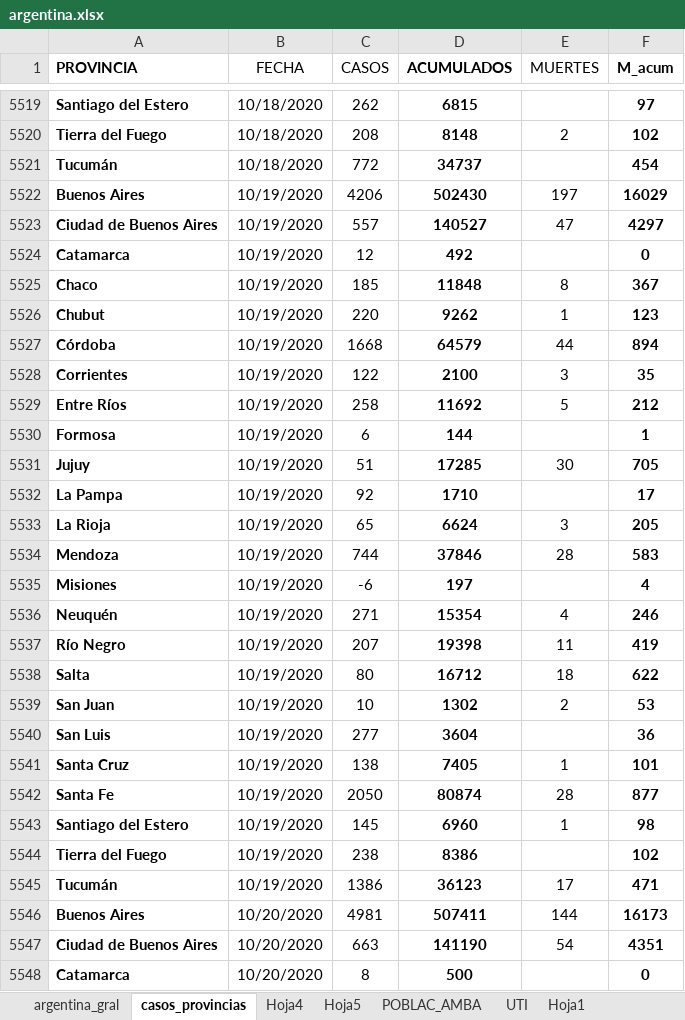
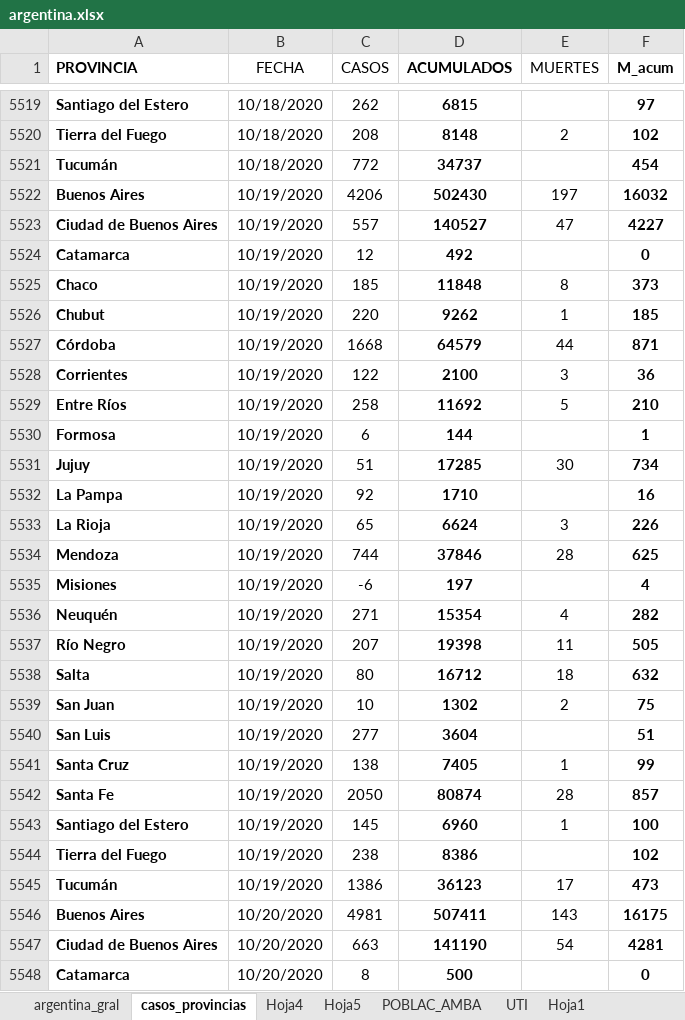
Before and after one commit to GIBD/covid, an Excel workbook: data/argentina.xlsx, sheet casos_provincias, drawn as a sheet; only a part is shown, gaps mark what is left out; values as stored, in another font and other column widths than the file's, no borders; conditional formats not drawn; the diff covers the shown part only; the diff names each change by its address in the sheet, - before the commit and + after, or states it on an @@ line.

```diff
--- a/data/argentina.xlsx (sheet casos_provincias)
+++ b/data/argentina.xlsx (sheet casos_provincias)
-F5522 (M_acum): 16029
+F5522 (M_acum): 16032
-F5523 (M_acum): 4297
+F5523 (M_acum): 4227
-F5525 (M_acum): 367
+F5525 (M_acum): 373
-F5526 (M_acum): 123
+F5526 (M_acum): 185
-F5527 (M_acum): 894
+F5527 (M_acum): 871
-F5528 (M_acum): 35
+F5528 (M_acum): 36
-F5529 (M_acum): 212
+F5529 (M_acum): 210
-F5531 (M_acum): 705
+F5531 (M_acum): 734
-F5532 (M_acum): 17
+F5532 (M_acum): 16
-F5533 (M_acum): 205
+F5533 (M_acum): 226
-F5534 (M_acum): 583
+F5534 (M_acum): 625
-F5536 (M_acum): 246
+F5536 (M_acum): 282
-F5537 (M_acum): 419
+F5537 (M_acum): 505
-F5538 (M_acum): 622
+F5538 (M_acum): 632
-F5539 (M_acum): 53
+F5539 (M_acum): 75
-F5540 (M_acum): 36
+F5540 (M_acum): 51
-F5541 (M_acum): 101
+F5541 (M_acum): 99
-F5542 (M_acum): 877
+F5542 (M_acum): 857
-F5543 (M_acum): 98
+F5543 (M_acum): 100
-F5545 (M_acum): 471
+F5545 (M_acum): 473
-E5546 (MUERTES): 144
+E5546 (MUERTES): 143
-F5546 (M_acum): 16173
+F5546 (M_acum): 16175
-F5547 (M_acum): 4351
+F5547 (M_acum): 4281
```
Also changed, not shown: 48 added rows and 218 edited cells elsewhere in this sheet, sheet argentina_gral, sheet Hoja5, data/entre_rios_casos.xlsx, 1 other file.
